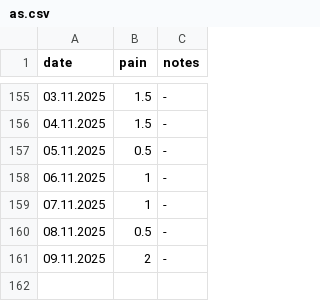
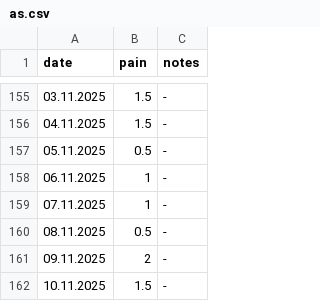
Before and after one commit to gungorMetehan/my_df, a CSV file: dfs/as.csv, drawn as a sheet; only a part is shown, gaps mark what is left out; the diff names each change by its address in the sheet, - before the commit and + after, or states it on an @@ line.

Commit message:
Update as.csv

```diff
--- a/dfs/as.csv
+++ b/dfs/as.csv
+row 162: 10.11.2025 | 1.5 | -
```
